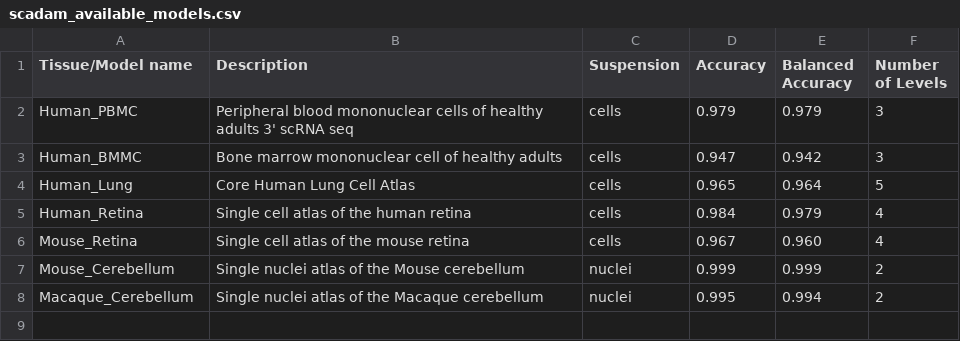
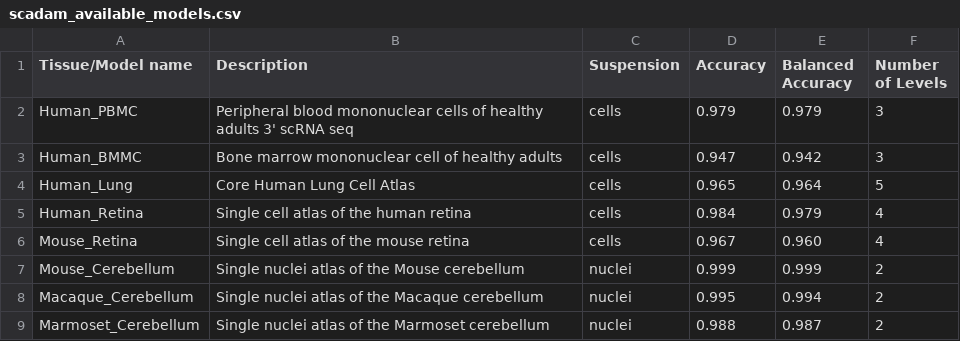
Before and after one commit to Chechekhins/scParadise, a CSV file: scadam_available_models.csv, drawn as a sheet.

Commit message:
Update scadam_available_models.csv

```diff
--- a/scadam_available_models.csv
+++ b/scadam_available_models.csv
@@ -8 +8,2 @@ Mouse_Cerebellum,Single nuclei atlas of the Mouse cerebellum,nuclei,0.999,0.999,
 Macaque_Cerebellum,Single nuclei atlas of the Macaque cerebellum,nuclei,0.995,0.994,2
+Marmoset_Cerebellum,Single nuclei atlas of the Marmoset cerebellum,nuclei,0.988,0.987,2
```
